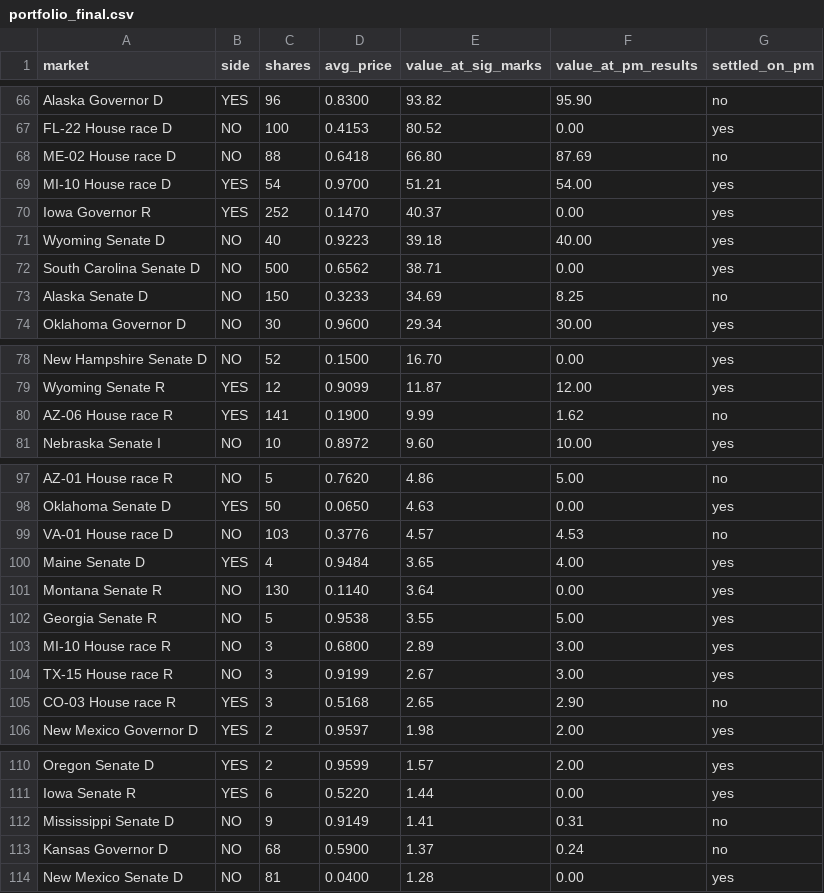
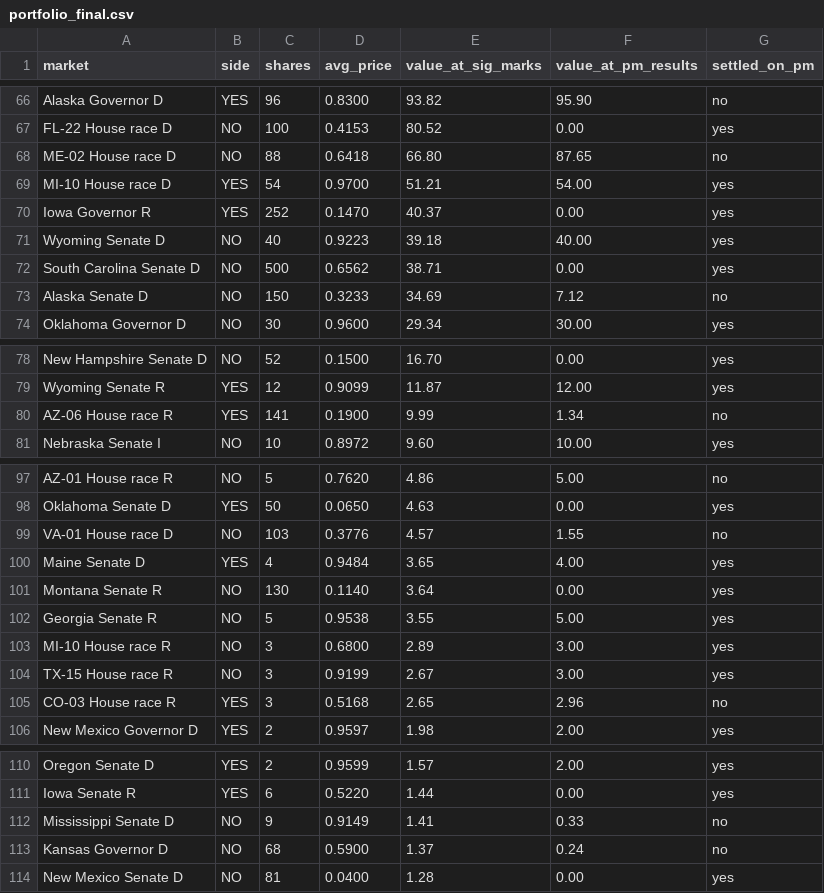
Before and after one commit to pieropls/PredictionsCup26, a CSV file: data/portfolio_final.csv, drawn as a sheet; only a part is shown, gaps mark what is left out; the diff covers the shown part only.

```diff
--- a/data/portfolio_final.csv
+++ b/data/portfolio_final.csv
@@ -67,3 +67,3 @@ Alaska Governor D,YES,96,0.8300,93.82,95.90,no
 FL-22 House race D,NO,100,0.4153,80.52,0.00,yes
-ME-02 House race D,NO,88,0.6418,66.80,87.69,no
+ME-02 House race D,NO,88,0.6418,66.80,87.65,no
 MI-10 House race D,YES,54,0.9700,51.21,54.00,yes
@@ -72,3 +72,3 @@ Wyoming Senate D,NO,40,0.9223,39.18,40.00,yes
 South Carolina Senate D,NO,500,0.6562,38.71,0.00,yes
-Alaska Senate D,NO,150,0.3233,34.69,8.25,no
+Alaska Senate D,NO,150,0.3233,34.69,7.12,no
 Oklahoma Governor D,NO,30,0.9600,29.34,30.00,yes
@@ -79,3 +79,3 @@ New Hampshire Senate D,NO,52,0.1500,16.70,0.00,yes
 Wyoming Senate R,YES,12,0.9099,11.87,12.00,yes
-AZ-06 House race R,YES,141,0.1900,9.99,1.62,no
+AZ-06 House race R,YES,141,0.1900,9.99,1.34,no
 Nebraska Senate I,NO,10,0.8972,9.60,10.00,yes
@@ -98,3 +98,3 @@ AZ-01 House race R,NO,5,0.7620,4.86,5.00,no
 Oklahoma Senate D,YES,50,0.0650,4.63,0.00,yes
-VA-01 House race D,NO,103,0.3776,4.57,4.53,no
+VA-01 House race D,NO,103,0.3776,4.57,1.55,no
 Maine Senate D,YES,4,0.9484,3.65,4.00,yes
@@ -104,3 +104,3 @@ MI-10 House race R,NO,3,0.6800,2.89,3.00,yes
 TX-15 House race R,NO,3,0.9199,2.67,3.00,yes
-CO-03 House race R,YES,3,0.5168,2.65,2.90,no
+CO-03 House race R,YES,3,0.5168,2.65,2.96,no
 New Mexico Governor D,YES,2,0.9597,1.98,2.00,yes
@@ -111,3 +111,3 @@ Oregon Senate D,YES,2,0.9599,1.57,2.00,yes
 Iowa Senate R,YES,6,0.5220,1.44,0.00,yes
-Mississippi Senate D,NO,9,0.9149,1.41,0.31,no
+Mississippi Senate D,NO,9,0.9149,1.41,0.33,no
 Kansas Governor D,NO,68,0.5900,1.37,0.24,no
```
Also changed, not shown: 11 edited cells elsewhere in this file, data/pnl_daily.csv, data/rank.csv, 9 other files.
